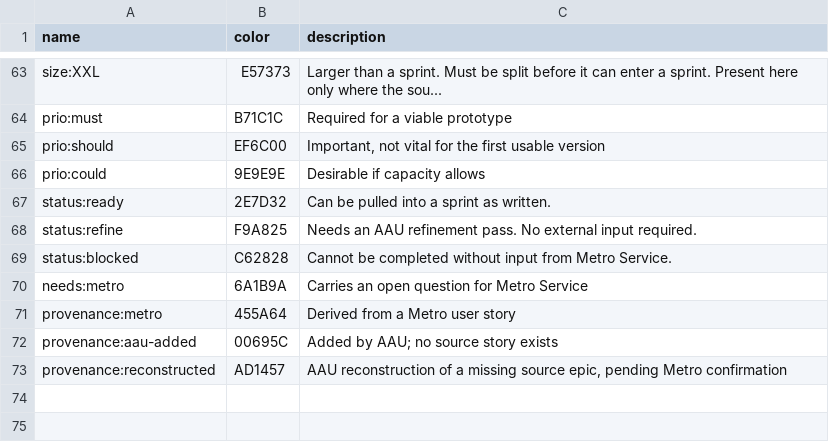
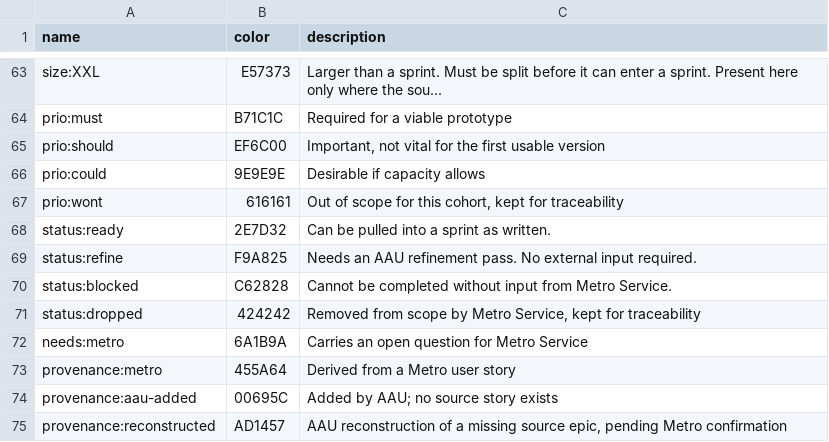
Before and after one commit to aau-cph-sw5/semester-docs, a TSV file: import/labels.tsv, drawn as a sheet; only a part is shown, gaps mark what is left out.

Commit message:
Import manifest: A-018 released, A-021 dropped, labels reconciled, sync-issues.sh added

```diff
--- a/import/labels.tsv
+++ b/import/labels.tsv
@@ -66,2 +66,3 @@ prio:should	EF6C00	Important, not vital for the first usable version
 prio:could	9E9E9E	Desirable if capacity allows
+prio:wont	616161	Out of scope for this cohort, kept for traceability
 status:ready	2E7D32	Can be pulled into a sprint as written.
@@ -69,2 +70,3 @@ status:refine	F9A825	Needs an AAU refinement pass. No external input required.
 status:blocked	C62828	Cannot be completed without input from Metro Service.
+status:dropped	424242	Removed from scope by Metro Service, kept for traceability
 needs:metro	6A1B9A	Carries an open question for Metro Service
```
Also changed, not shown: import/fields.tsv, import/issues.tsv, 1 other file.
